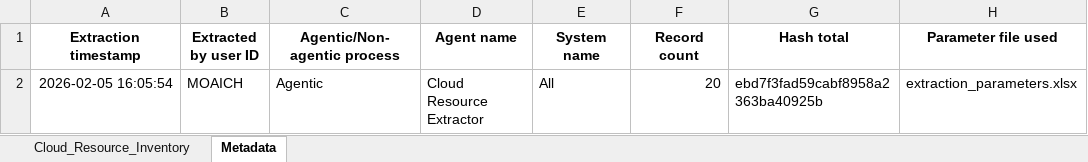
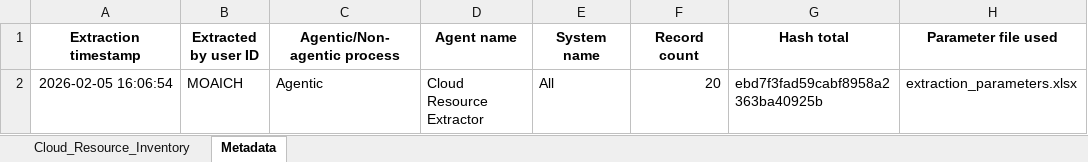
Before and after one commit to monaliaich/Change-Management-Environment-Segregation, an Excel workbook: src/data/output/Capgemini_Cloud_Resource_Data.xlsx, sheet Metadata, drawn as a sheet; values as stored, in another font and other column widths than the file's, no borders; the diff names each change by its address in the sheet, - before the commit and + after, or states it on an @@ line.

Commit message:
Update Capgemini_Cloud_Resource_Data.xlsx

```diff
--- a/src/data/output/Capgemini_Cloud_Resource_Data.xlsx (sheet Metadata)
+++ b/src/data/output/Capgemini_Cloud_Resource_Data.xlsx (sheet Metadata)
-A2 (Extraction timestamp): 2026-02-05 16:05:54
+A2 (Extraction timestamp): 2026-02-05 16:06:54
```
